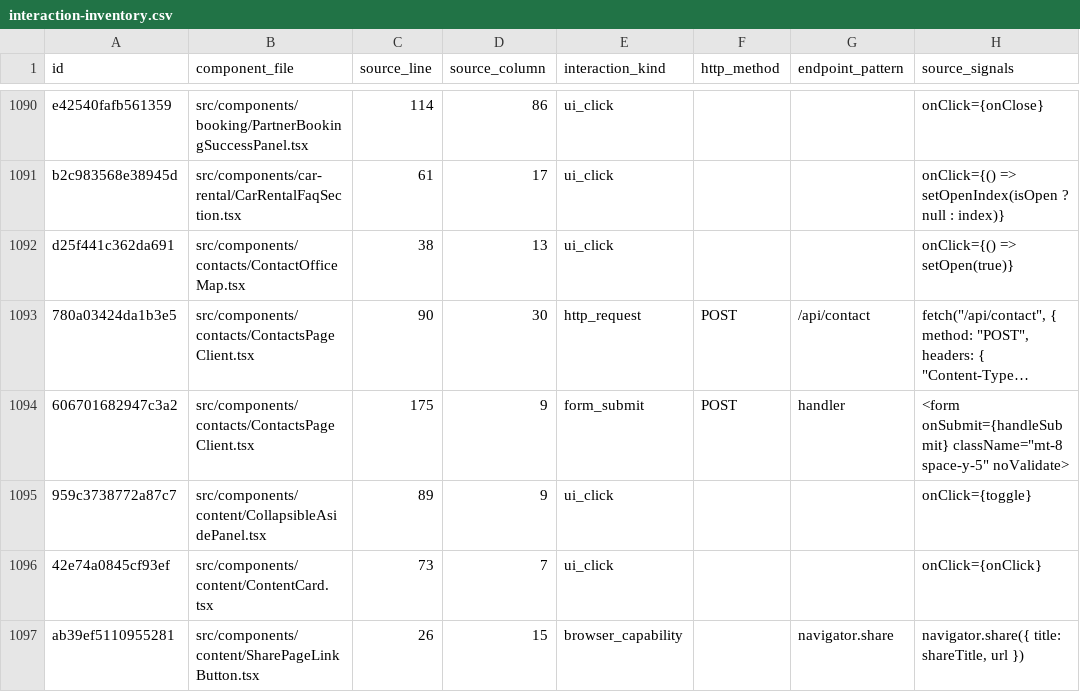
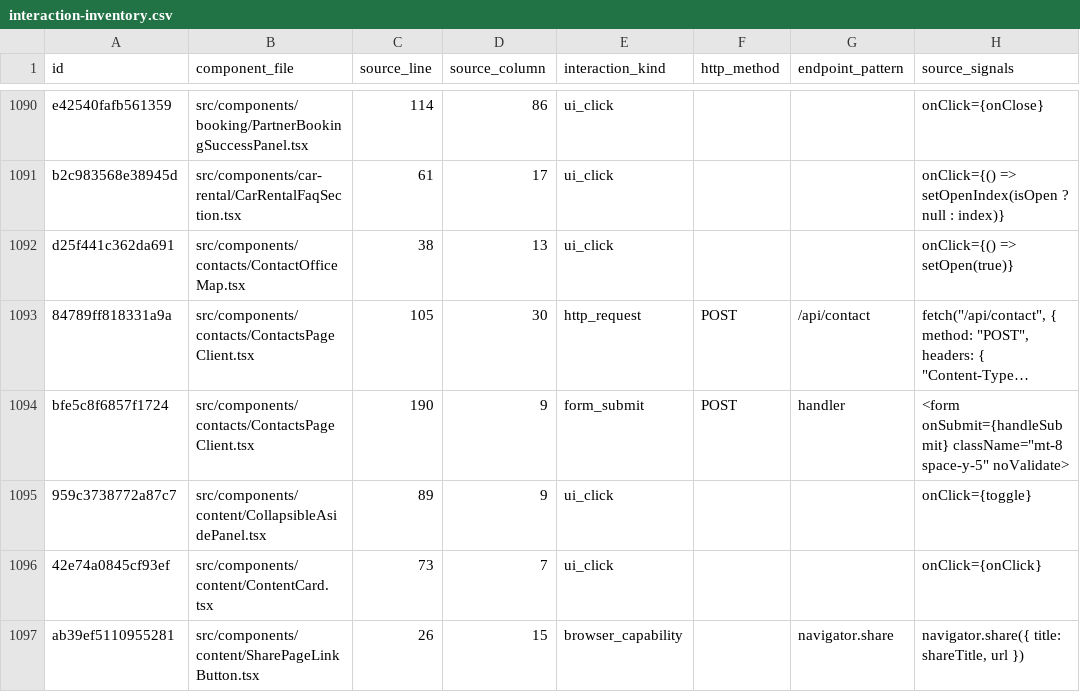
Before and after one commit to Evdokimychev/argentina-travel, a CSV file: docs/audit/interaction-inventory.csv, drawn as a sheet; only a part is shown, gaps mark what is left out; long unchanged cells end in …; the diff covers the shown part only; the diff names each change by its address in the sheet, - before the commit and + after, or states it on an @@ line.

```diff
--- a/docs/audit/interaction-inventory.csv
+++ b/docs/audit/interaction-inventory.csv
-A1093 (id): 780a03424da1b3e5
+A1093 (id): 84789ff818331a9a
-C1093 (source_line): 90
+C1093 (source_line): 105
-A1094 (id): 606701682947c3a2
+A1094 (id): bfe5c8f6857f1724
-C1094 (source_line): 175
+C1094 (source_line): 190
```
Also changed, not shown: 2 added rows and 47 edited cells elsewhere in this file, docs/audit/route-component-data-matrix.csv, docs/audit/route-inventory.csv, 4 other files.
